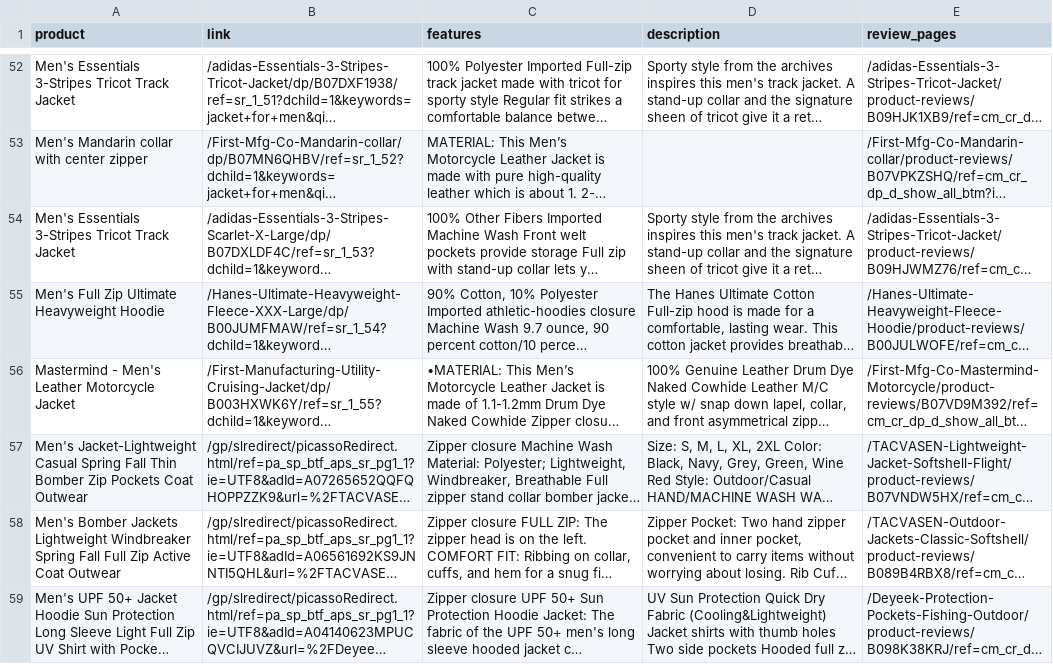
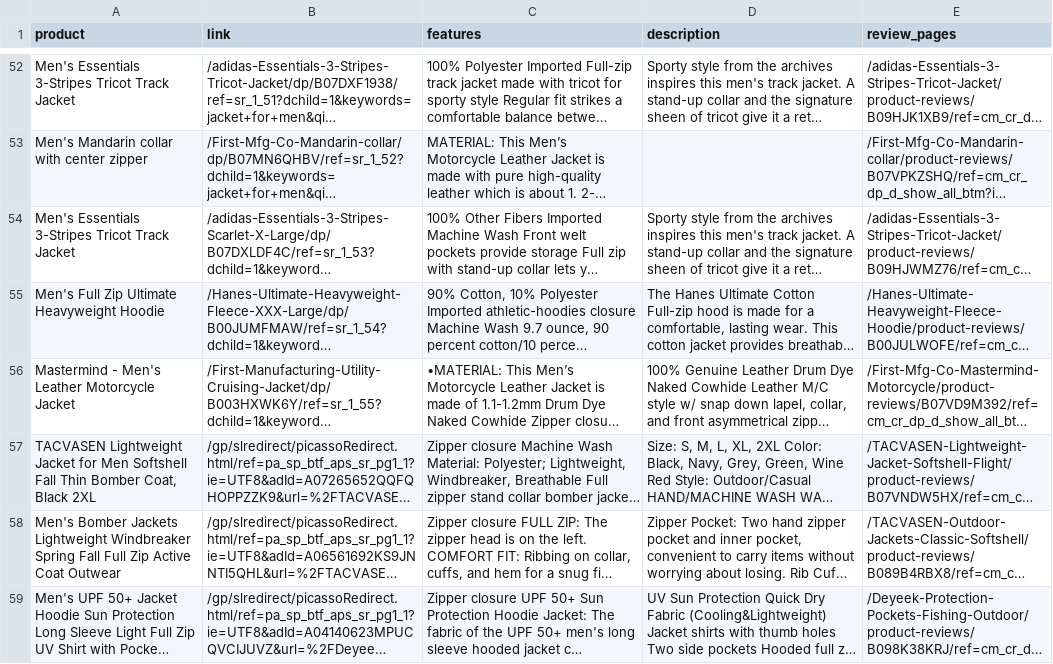
Before and after one commit to RahulSingla5209/amazon_review_analysis, a CSV file: products_complete.csv (was scrapping/products_complete.csv), drawn as a sheet; only a part is shown, gaps mark what is left out; long unchanged cells end in …; the diff covers the shown part only; the diff names each change by its address in the sheet, - before the commit and + after, or states it on an @@ line.

```diff
--- a/scrapping/products_complete.csv
+++ b/products_complete.csv
-A57 (product): Men's Jacket-Lightweight Casual Spring Fall Thin Bomber Zip Pockets Coat Outwear
+A57 (product): TACVASEN Lightweight Jacket for Men Softshell Fall Thin Bomber Coat, Black 2XL
```
Also changed, not shown: 11 edited cells elsewhere in this file, 6 other files.
